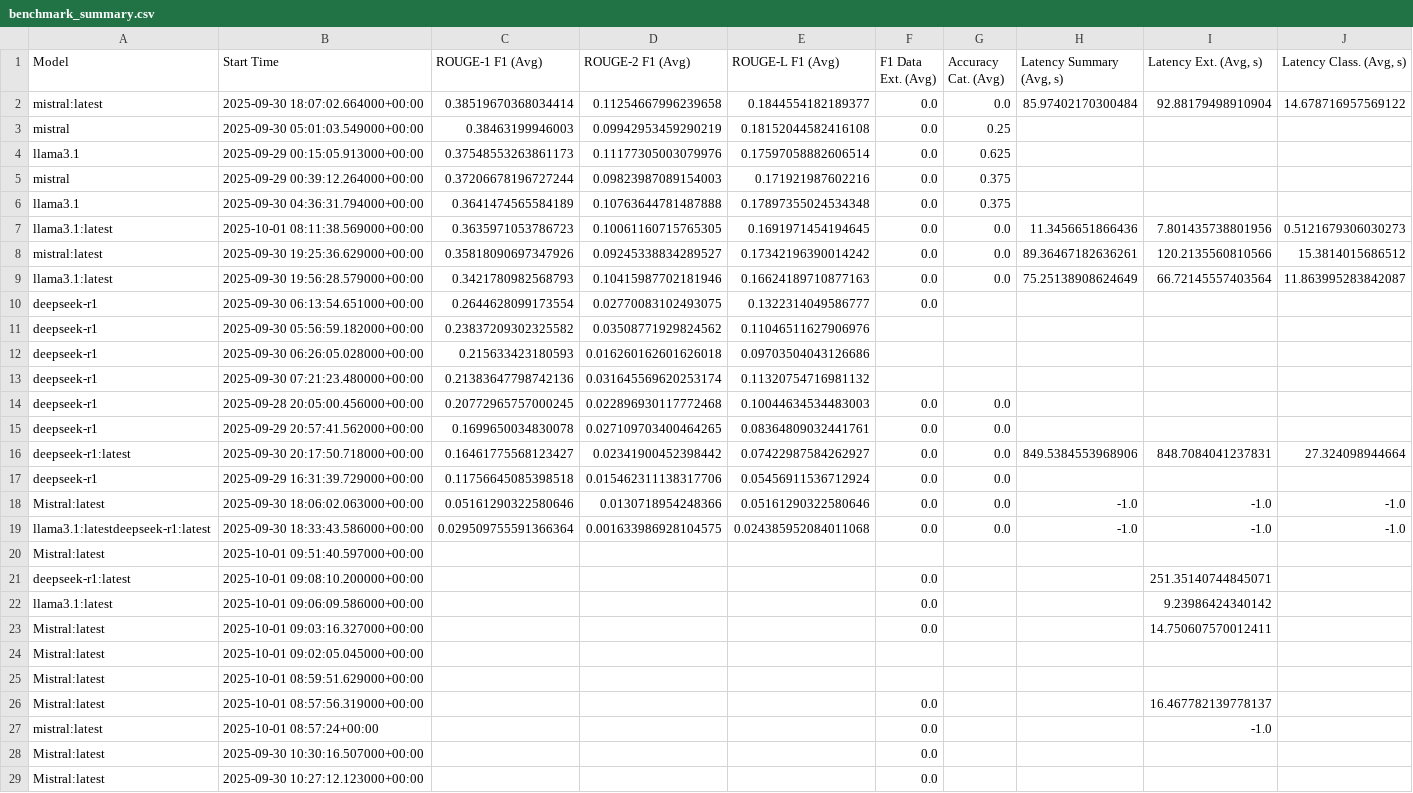
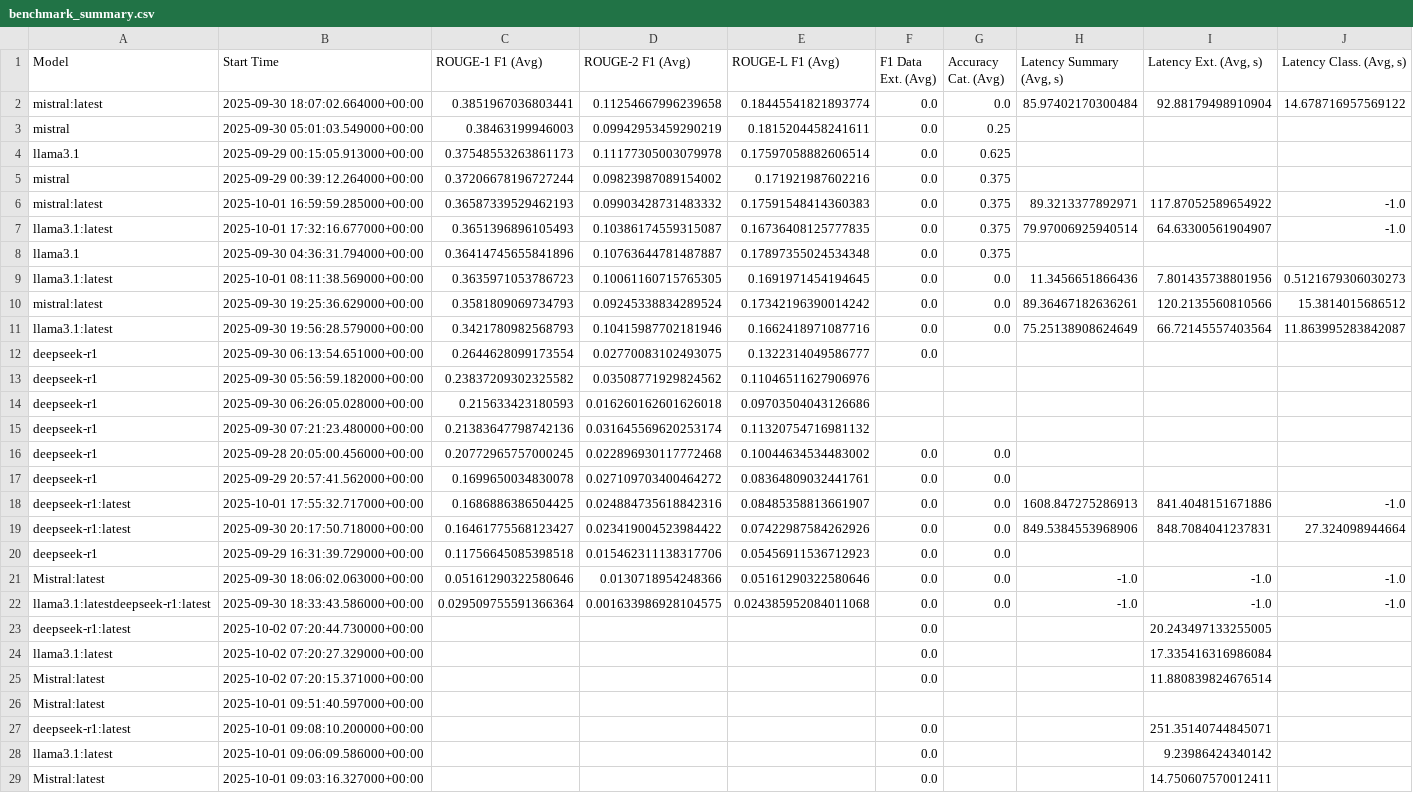
Before and after one commit to DrinePsylook/ecoSynthesIA, a CSV file: benchmarcking/benchmark_summary.csv, drawn as a sheet; only a part is shown; the shorter side is filled out with more unchanged rows.

Commit message:
validate benchmark and model

```diff
--- a/benchmarcking/benchmark_summary.csv
+++ b/benchmarcking/benchmark_summary.csv
@@ -1,10 +1,12 @@
 Model,Start Time,ROUGE-1 F1 (Avg),ROUGE-2 F1 (Avg),ROUGE-L F1 (Avg),F1 Data Ext. (Avg),Accuracy Cat. (Avg),"Latency Summary (Avg, s)","Latency Ext. (Avg, s)","Latency Class. (Avg, s)"
-mistral:latest,2025-09-30 18:07:02.664000+00:00,0.38519670368034414,0.11254667996239658,0.1844554182189377,0.0,0.0,85.97402170300484,92.88179498910904,14.678716957569122
-mistral,2025-09-30 05:01:03.549000+00:00,0.38463199946003,0.09942953459290219,0.18152044582416108,0.0,0.25,,,
-llama3.1,2025-09-29 00:15:05.913000+00:00,0.37548553263861173,0.11177305003079976,0.17597058882606514,0.0,0.625,,,
-mistral,2025-09-29 00:39:12.264000+00:00,0.37206678196727244,0.09823987089154003,0.171921987602216,0.0,0.375,,,
-llama3.1,2025-09-30 04:36:31.794000+00:00,0.3641474565584189,0.10763644781487888,0.17897355024534348,0.0,0.375,,,
+mistral:latest,2025-09-30 18:07:02.664000+00:00,0.3851967036803441,0.11254667996239658,0.18445541821893774,0.0,0.0,85.97402170300484,92.88179498910904,14.678716957569122
+mistral,2025-09-30 05:01:03.549000+00:00,0.38463199946003,0.09942953459290219,0.1815204458241611,0.0,0.25,,,
+llama3.1,2025-09-29 00:15:05.913000+00:00,0.37548553263861173,0.11177305003079978,0.17597058882606514,0.0,0.625,,,
+mistral,2025-09-29 00:39:12.264000+00:00,0.37206678196727244,0.09823987089154002,0.171921987602216,0.0,0.375,,,
+mistral:latest,2025-10-01 16:59:59.285000+00:00,0.36587339529462193,0.09903428731483332,0.17591548414360383,0.0,0.375,89.3213377892971,117.87052589654922,-1.0
+llama3.1:latest,2025-10-01 17:32:16.677000+00:00,0.3651396896105493,0.10386174559315087,0.16736408125777835,0.0,0.375,79.97006925940514,64.63300561904907,-1.0
+llama3.1,2025-09-30 04:36:31.794000+00:00,0.36414745655841896,0.10763644781487887,0.17897355024534348,0.0,0.375,,,
 llama3.1:latest,2025-10-01 08:11:38.569000+00:00,0.3635971053786723,0.10061160715765305,0.1691971454194645,0.0,0.0,11.3456651866436,7.801435738801956,0.5121679306030273
-mistral:latest,2025-09-30 19:25:36.629000+00:00,0.35818090697347926,0.09245338834289527,0.17342196390014242,0.0,0.0,89.36467182636261,120.2135560810566,15.3814015686512
-llama3.1:latest,2025-09-30 19:56:28.579000+00:00,0.3421780982568793,0.10415987702181946,0.16624189710877163,0.0,0.0,75.25138908624649,66.72145557403564,11.863995283842087
+mistral:latest,2025-09-30 19:25:36.629000+00:00,0.3581809069734793,0.09245338834289524,0.17342196390014242,0.0,0.0,89.36467182636261,120.2135560810566,15.3814015686512
+llama3.1:latest,2025-09-30 19:56:28.579000+00:00,0.3421780982568793,0.10415987702181946,0.1662418971087716,0.0,0.0,75.25138908624649,66.72145557403564,11.863995283842087
 deepseek-r1,2025-09-30 06:13:54.651000+00:00,0.2644628099173554,0.02770083102493075,0.1322314049586777,0.0,,,,
@@ -13,8 +15,12 @@ deepseek-r1,2025-09-30 06:26:05.028000+00:00,0.215633423180593,0.016260162601626
 deepseek-r1,2025-09-30 07:21:23.480000+00:00,0.21383647798742136,0.031645569620253174,0.11320754716981132,,,,,
-deepseek-r1,2025-09-28 20:05:00.456000+00:00,0.20772965757000245,0.022896930117772468,0.10044634534483003,0.0,0.0,,,
-deepseek-r1,2025-09-29 20:57:41.562000+00:00,0.1699650034830078,0.027109703400464265,0.08364809032441761,0.0,0.0,,,
-deepseek-r1:latest,2025-09-30 20:17:50.718000+00:00,0.16461775568123427,0.02341900452398442,0.07422987584262927,0.0,0.0,849.5384553968906,848.7084041237831,27.324098944664
-deepseek-r1,2025-09-29 16:31:39.729000+00:00,0.11756645085398518,0.015462311138317706,0.05456911536712924,0.0,0.0,,,
+deepseek-r1,2025-09-28 20:05:00.456000+00:00,0.20772965757000245,0.022896930117772468,0.10044634534483002,0.0,0.0,,,
+deepseek-r1,2025-09-29 20:57:41.562000+00:00,0.1699650034830078,0.027109703400464272,0.08364809032441761,0.0,0.0,,,
+deepseek-r1:latest,2025-10-01 17:55:32.717000+00:00,0.1686886386504425,0.024884735618842316,0.08485358813661907,0.0,0.0,1608.847275286913,841.4048151671886,-1.0
+deepseek-r1:latest,2025-09-30 20:17:50.718000+00:00,0.16461775568123427,0.023419004523984422,0.07422987584262926,0.0,0.0,849.5384553968906,848.7084041237831,27.324098944664
+deepseek-r1,2025-09-29 16:31:39.729000+00:00,0.11756645085398518,0.015462311138317706,0.05456911536712923,0.0,0.0,,,
 Mistral:latest,2025-09-30 18:06:02.063000+00:00,0.05161290322580646,0.0130718954248366,0.05161290322580646,0.0,0.0,-1.0,-1.0,-1.0
 llama3.1:latestdeepseek-r1:latest,2025-09-30 18:33:43.586000+00:00,0.029509755591366364,0.001633986928104575,0.024385952084011068,0.0,0.0,-1.0,-1.0,-1.0
+deepseek-r1:latest,2025-10-02 07:20:44.730000+00:00,,,,0.0,,,20.243497133255005,
+llama3.1:latest,2025-10-02 07:20:27.329000+00:00,,,,0.0,,,17.335416316986084,
+Mistral:latest,2025-10-02 07:20:15.371000+00:00,,,,0.0,,,11.880839824676514,
 Mistral:latest,2025-10-01 09:51:40.597000+00:00,,,,,,,,
```
Also changed, not shown: 2 other files.
